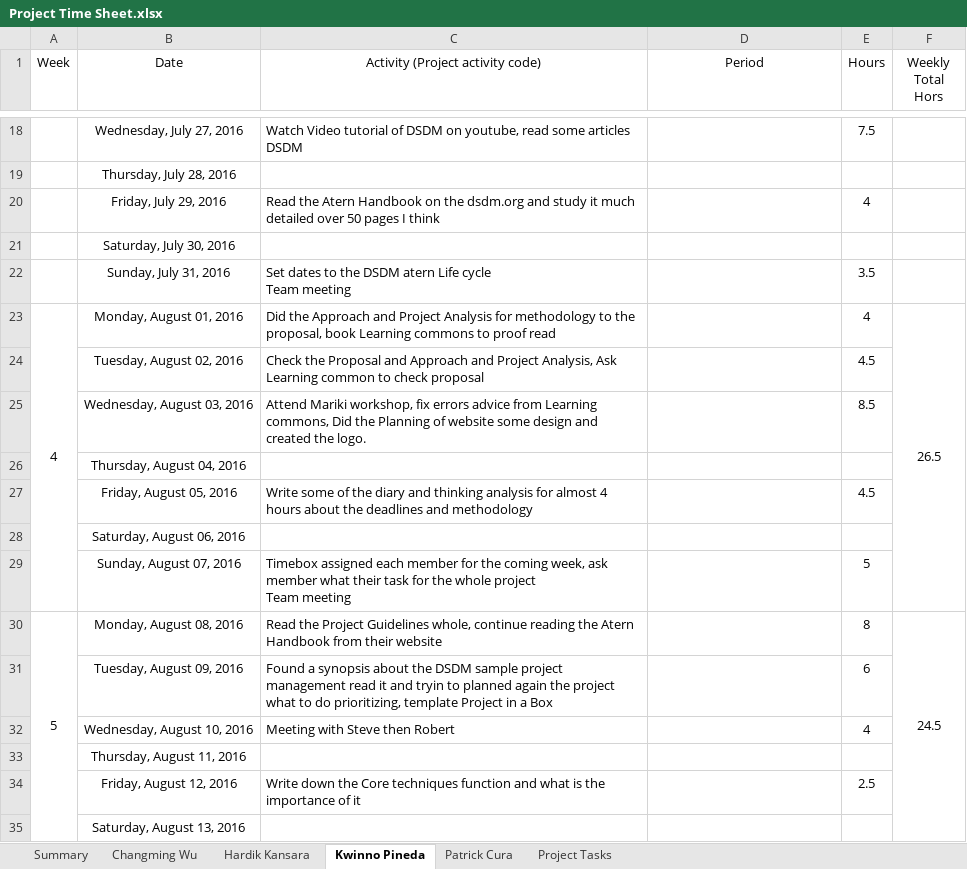
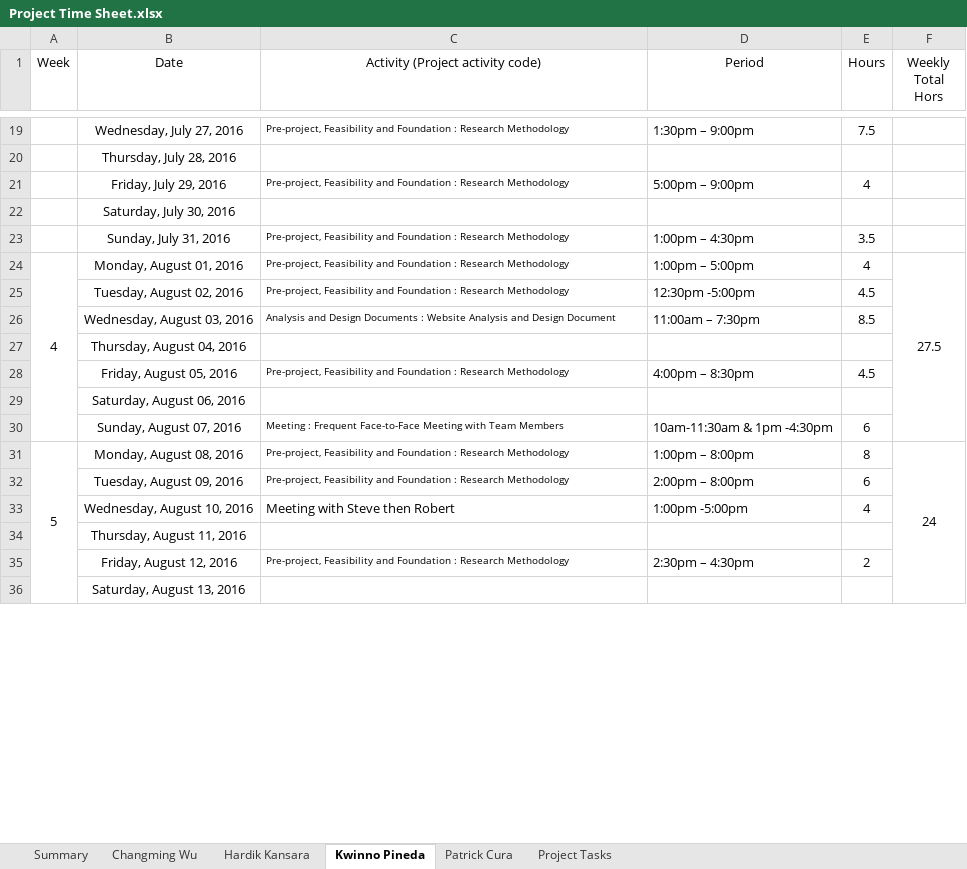
Before and after one commit to kweno/Weltec-Project, an Excel workbook: 1. Final Documentation/24. Time Sheet/Project Time Sheet.xlsx, sheet Kwinno Pineda, drawn as a sheet; only a part is shown, gaps mark what is left out; values as stored, in another font and other column widths than the file's, no borders; addresses are those after the commit; ↵ is a line break in a cell; the diff covers the shown part only; the diff names each change by its address in the sheet, - before the commit and + after, or states it on an @@ line.

```diff
--- a/1. Final Documentation/24. Time Sheet/Project Time Sheet.xlsx (sheet Kwinno Pineda)
+++ b/1. Final Documentation/24. Time Sheet/Project Time Sheet.xlsx (sheet Kwinno Pineda)
@@ C19 text size: smaller @@
-C19 (Activity (Project activity code)): Watch Video tutorial of DSDM on youtube, read some articles DSDM
+C19 (Activity (Project activity code)): Pre-project, Feasibility and Foundation : Research Methodology
-D19 (Period): (empty)
+D19 (Period): 1:30pm – 9:00pm
-C21 (Activity (Project activity code)): Read the Atern Handbook on the dsdm.org and study it much detailed over 50 pages I think
+C21 (Activity (Project activity code)): Pre-project, Feasibility and Foundation : Research Methodology
@@ C21 text size: smaller @@
-D21 (Period): (empty)
+D21 (Period): 5:00pm – 9:00pm
-C23 (Activity (Project activity code)): Set dates to the DSDM atern Life cycle ↵ Team meeting
+C23 (Activity (Project activity code)): Pre-project, Feasibility and Foundation : Research Methodology
@@ C23:C26 text size: smaller @@
-D23 (Period): (empty)
+D23 (Period): 1:00pm – 4:30pm
-C24 (Activity (Project activity code)): Did the Approach and Project Analysis for methodology to the proposal, book Learning commons to proof read
+C24 (Activity (Project activity code)): Pre-project, Feasibility and Foundation : Research Methodology
-D24 (Period): (empty)
+D24 (Period): 1:00pm – 5:00pm
-F24 (Weekly Total Hors): 26.5
+F24 (Weekly Total Hors): 27.5
-C25 (Activity (Project activity code)): Check the Proposal and Approach and Project Analysis, Ask Learning common to check proposal
+C25 (Activity (Project activity code)): Pre-project, Feasibility and Foundation : Research Methodology
-D25 (Period): (empty)
+D25 (Period): 12:30pm -5:00pm
-C26 (Activity (Project activity code)): Attend Mariki workshop, fix errors advice from Learning commons, Did the Planning of website some design and created the logo.
+C26 (Activity (Project activity code)): Analysis and Design Documents : Website Analysis and Design Document
-D26 (Period): (empty)
+D26 (Period): 11:00am – 7:30pm
-C28 (Activity (Project activity code)): Write some of the diary and thinking analysis for almost 4 hours about the deadlines and methodology
+C28 (Activity (Project activity code)): Pre-project, Feasibility and Foundation : Research Methodology
@@ C28 text size: smaller @@
-D28 (Period): (empty)
+D28 (Period): 4:00pm – 8:30pm
-C30 (Activity (Project activity code)): Timebox assigned each member for the coming week, ask member what their task for the whole project ↵ Team meeting
+C30 (Activity (Project activity code)): Meeting : Frequent Face-to-Face Meeting with Team Members
@@ C30:C32 text size: smaller @@
-D30 (Period): (empty)
+D30 (Period): 10am-11:30am & 1pm -4:30pm
-E30 (Hours): 5
+E30 (Hours): 6
-C31 (Activity (Project activity code)): Read the Project Guidelines whole, continue reading the Atern Handbook from their website
+C31 (Activity (Project activity code)): Pre-project, Feasibility and Foundation : Research Methodology
-D31 (Period): (empty)
+D31 (Period): 1:00pm – 8:00pm
-F31 (Weekly Total Hors): 24.5
+F31 (Weekly Total Hors): 24
-C32 (Activity (Project activity code)): Found a synopsis about the DSDM sample project management read it and tryin to planned again the project what to do prioritizing, template Project in a Box
+C32 (Activity (Project activity code)): Pre-project, Feasibility and Foundation : Research Methodology
-D32 (Period): (empty)
+D32 (Period): 2:00pm – 8:00pm
-D33 (Period): (empty)
+D33 (Period): 1:00pm -5:00pm
-C35 (Activity (Project activity code)): Write down the Core techniques function and what is the importance of it
+C35 (Activity (Project activity code)): Pre-project, Feasibility and Foundation : Research Methodology
@@ C35 text size: smaller @@
-D35 (Period): (empty)
+D35 (Period): 2:30pm – 4:30pm
-E35 (Hours): 2.5
+E35 (Hours): 2
```
Also changed, not shown: 2 added rows, 1 removed row, 29 edited cells and cell formats elsewhere in this sheet, sheet Summary, sheet Project Tasks, formulas that keep their value.
